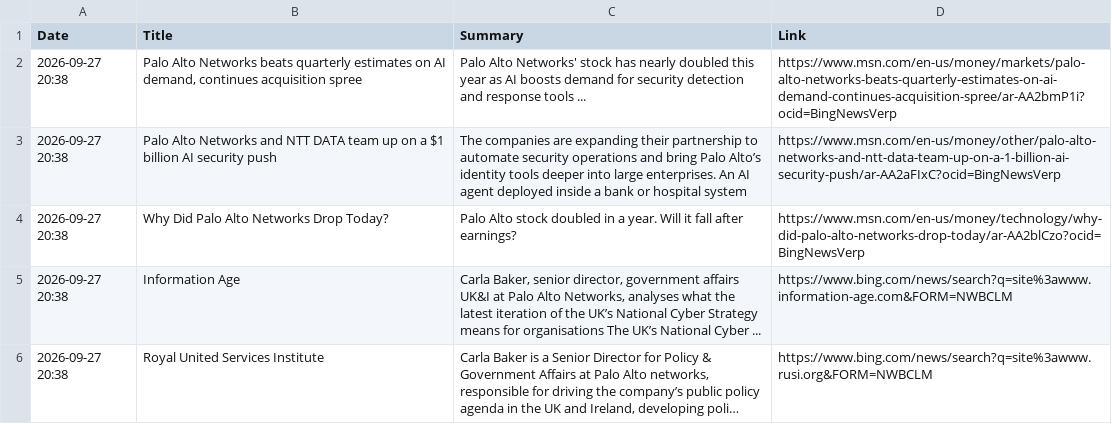
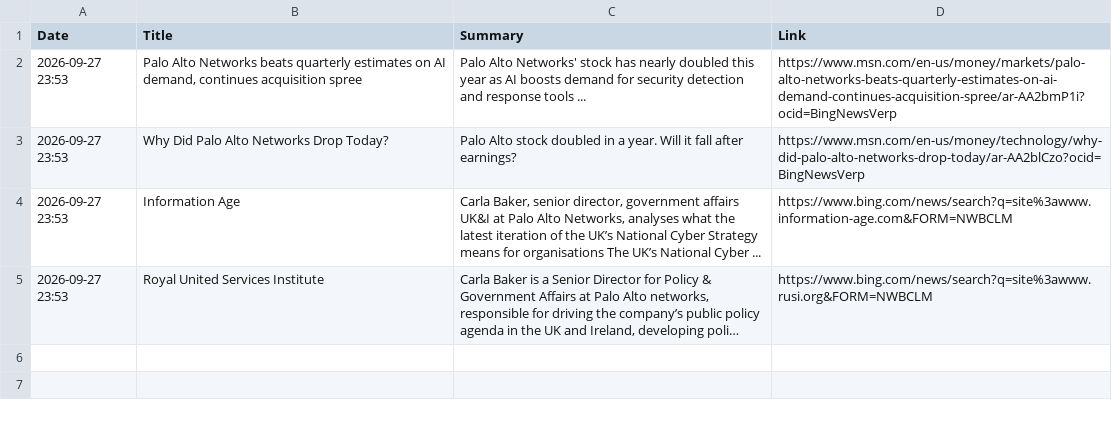
Before and after one commit to ashnaHPR/HPRxPANW-UK-tracker, a CSV file: summaries/monthly/2026/09.csv, drawn as a sheet; long unchanged cells end in …; removed rows and columns are numbered as before the commit, all else as after; the diff names each change by its address in the sheet, - before the commit and + after, or states it on an @@ line.

```diff
--- a/summaries/monthly/2026/09.csv
+++ b/summaries/monthly/2026/09.csv
-A2 (Date): 2026-09-27 20:38
+A2 (Date): 2026-09-27 23:53
-row 3: 2026-09-27 20:38 | Palo Alto Networks and NTT DATA team up on a $1 billion AI security push | The companies are expanding their partnership to automate security operations and bring Palo Alto’s identity tools deeper into large enterprises. An AI agent deployed inside a bank or hospital system | https://www.msn.com/en-us/money/other/palo-alto-networks-and-ntt-data-team-up-on-a-1-billion-ai-security-push/ar-AA2aFIxC?ocid=BingNewsVerp
-A3:A5 (Date): 2026-09-27 20:38
+A3:A5 (Date): 2026-09-27 23:53
```
Also changed, not shown: 1 other file.
